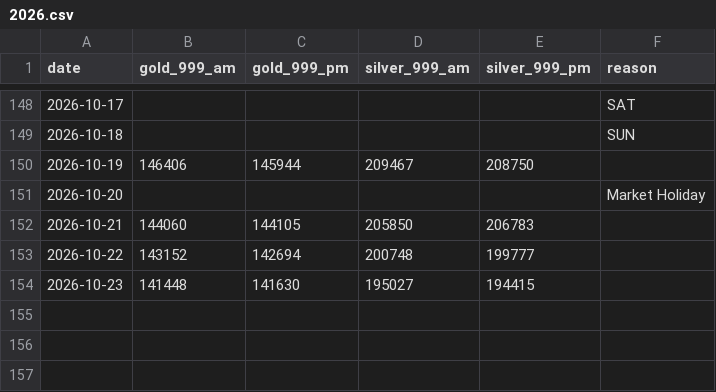
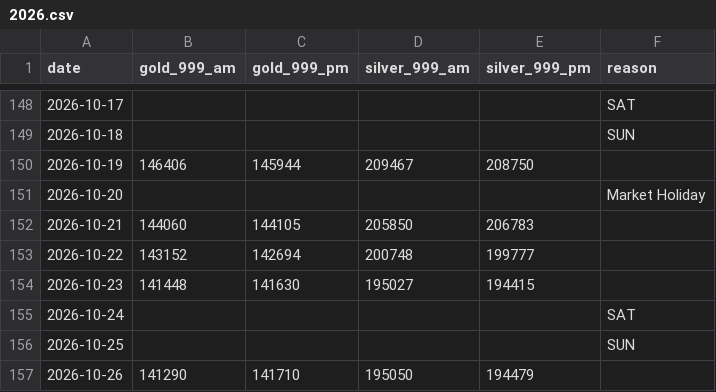
Before and after one commit to sumit-nathany/gold-silver-prices, a CSV file: data/2026.csv, drawn as a sheet; only a part is shown, gaps mark what is left out.

```diff
--- a/data/2026.csv
+++ b/data/2026.csv
@@ -154 +154,4 @@ date,gold_999_am,gold_999_pm,silver_999_am,silver_999_pm,reason
 2026-10-23,141448,141630,195027,194415,
+2026-10-24,,,,,SAT
+2026-10-25,,,,,SUN
+2026-10-26,141290,141710,195050,194479,
```
